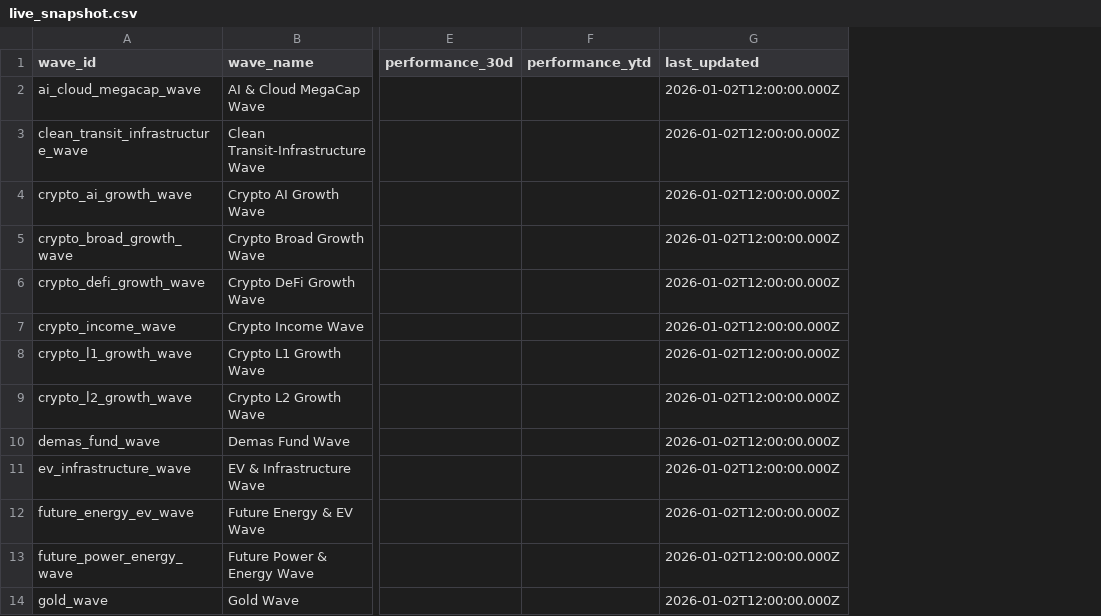
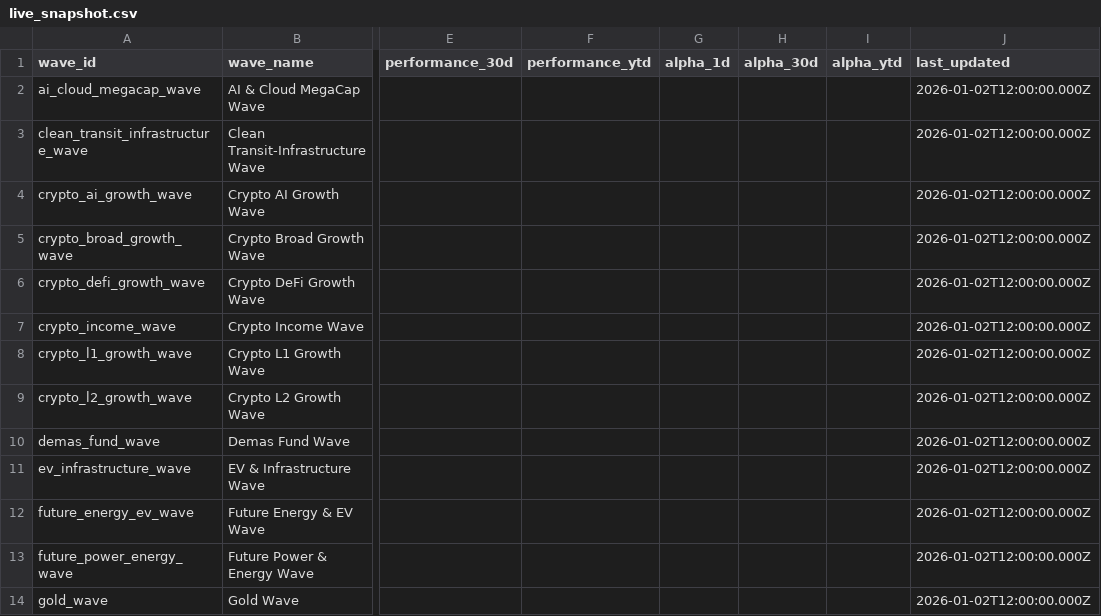
Before and after one commit to jasonheldman-creator/Waves-Simple, a CSV file: site/public/data/live_snapshot.csv, drawn as a sheet; only a part is shown, gaps mark what is left out; the diff names each change by its address in the sheet, - before the commit and + after, or states it on an @@ line.

```diff
--- a/site/public/data/live_snapshot.csv
+++ b/site/public/data/live_snapshot.csv
+column G (alpha_1d), empty
+column H (alpha_30d), empty
+column I (alpha_ytd), empty
```
Also changed, not shown: 3 other files.
